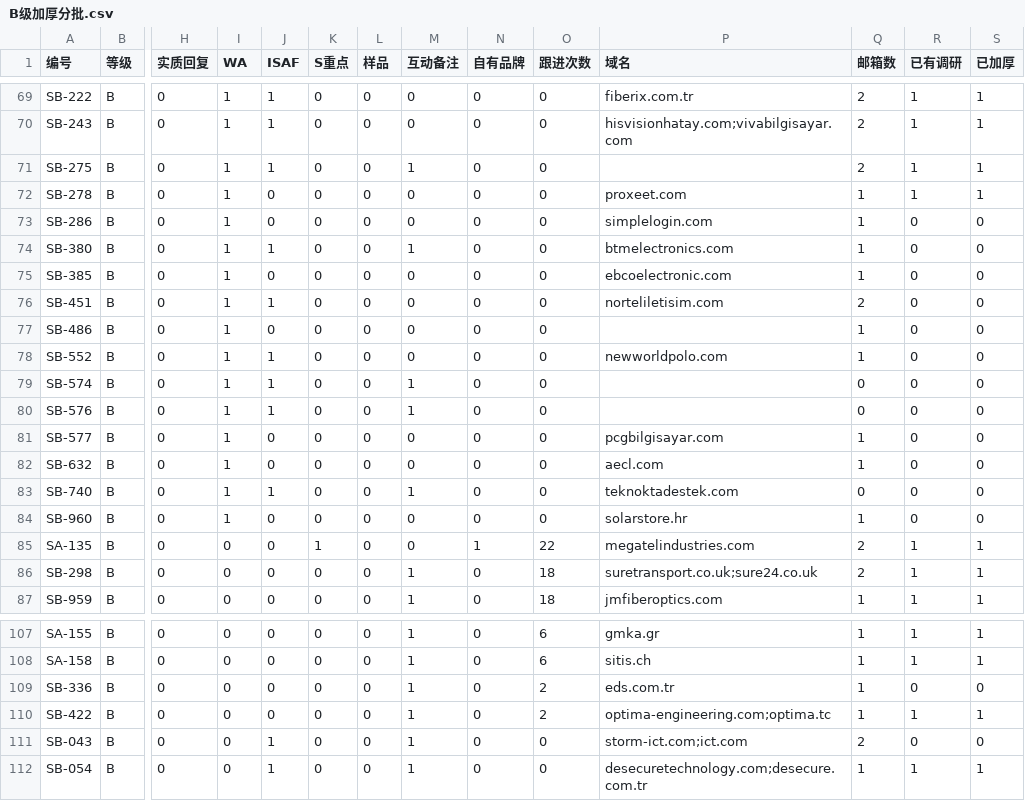
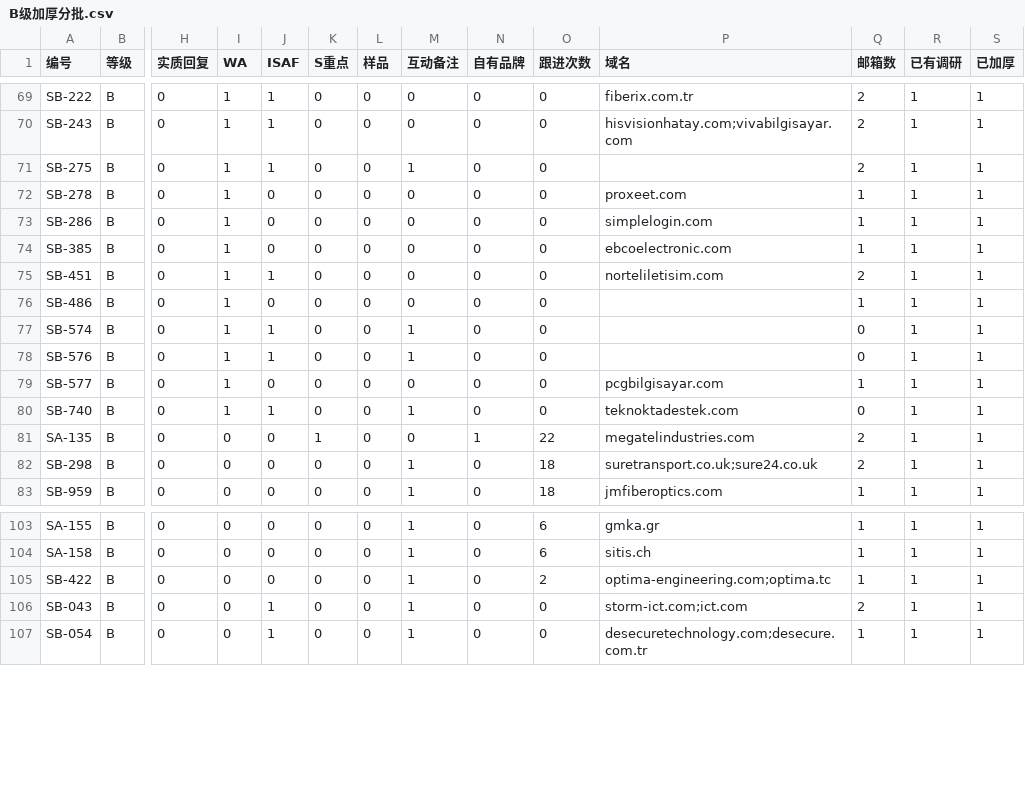
Before and after one commit to elsasaga-cloud/Planet, a CSV file: data/saga_clients/B级加厚分批.csv, drawn as a sheet; only a part is shown, gaps mark what is left out; removed rows and columns are numbered as before the commit, all else as after; rows hold the shown columns only; the diff names each change by its address in the sheet, - before the commit and + after, or states it on an @@ line.

Commit message:
T27-R4: B 级加厚 T1 批 16 ×14（EDS Elektronik →A（以前客户）；Storm ICT/LTE/Nortel/PCG/Tek Nokta/Bora/Holil/Marmaris/simplelogin；BTM·New World Polo·AECL·LLT →C）
Co-authored-by: arena-agent <297053741+arena-agent@users.noreply.github.com>

```diff
--- a/data/saga_clients/B级加厚分批.csv
+++ b/data/saga_clients/B级加厚分批.csv
-R73 (已有调研): 0
+R73 (已有调研): 1
-S73 (已加厚): 0
+S73 (已加厚): 1
-row 74: SB-380 | B | 0 | 1 | 1 | 0 | 0 | 1 | 0 | 0 | btmelectronics.com | 1 | 0 | 0
-R74:R76 (已有调研): 0
+R74:R76 (已有调研): 1
-S74:S76 (已加厚): 0
+S74:S76 (已加厚): 1
-row 78: SB-552 | B | 0 | 1 | 1 | 0 | 0 | 0 | 0 | 0 | newworldpolo.com | 1 | 0 | 0
-R77:R79 (已有调研): 0
+R77:R79 (已有调研): 1
-S77:S79 (已加厚): 0
+S77:S79 (已加厚): 1
-row 82: SB-632 | B | 0 | 1 | 0 | 0 | 0 | 0 | 0 | 0 | aecl.com | 1 | 0 | 0
-R80 (已有调研): 0
+R80 (已有调研): 1
-S80 (已加厚): 0
+S80 (已加厚): 1
-row 84: SB-960 | B | 0 | 1 | 0 | 0 | 0 | 0 | 0 | 0 | solarstore.hr | 1 | 0 | 0
-row 109: SB-336 | B | 0 | 0 | 0 | 0 | 0 | 1 | 0 | 2 | eds.com.tr | 1 | 0 | 0
-R106 (已有调研): 0
+R106 (已有调研): 1
-S106 (已加厚): 0
+S106 (已加厚): 1
```
Also changed, not shown: 42 other files.
